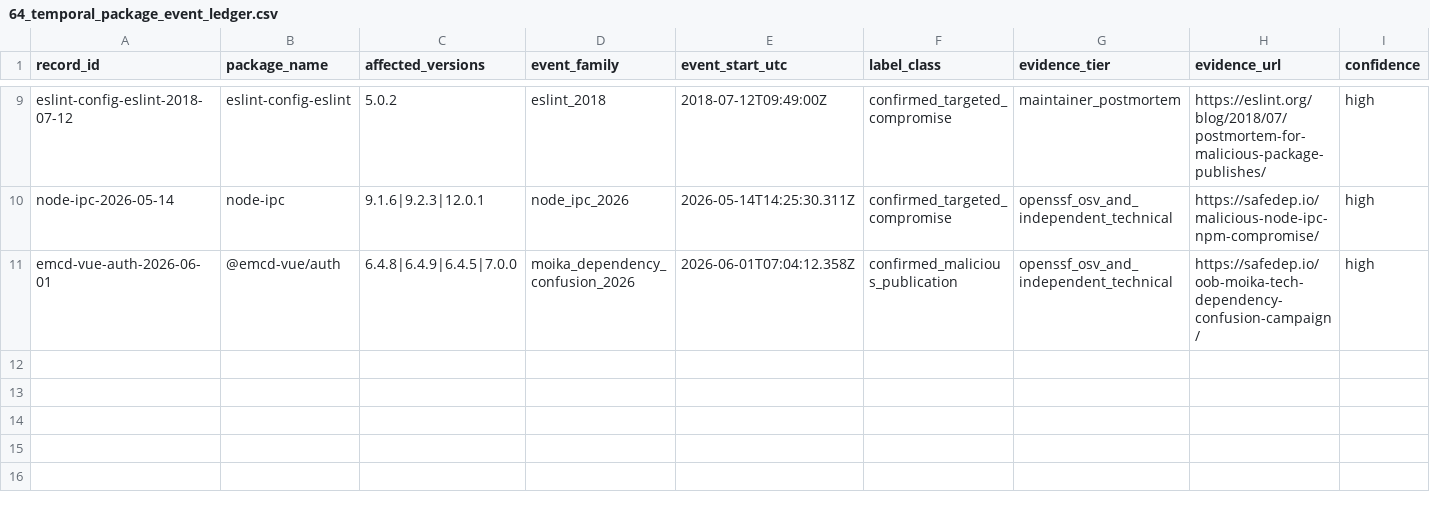
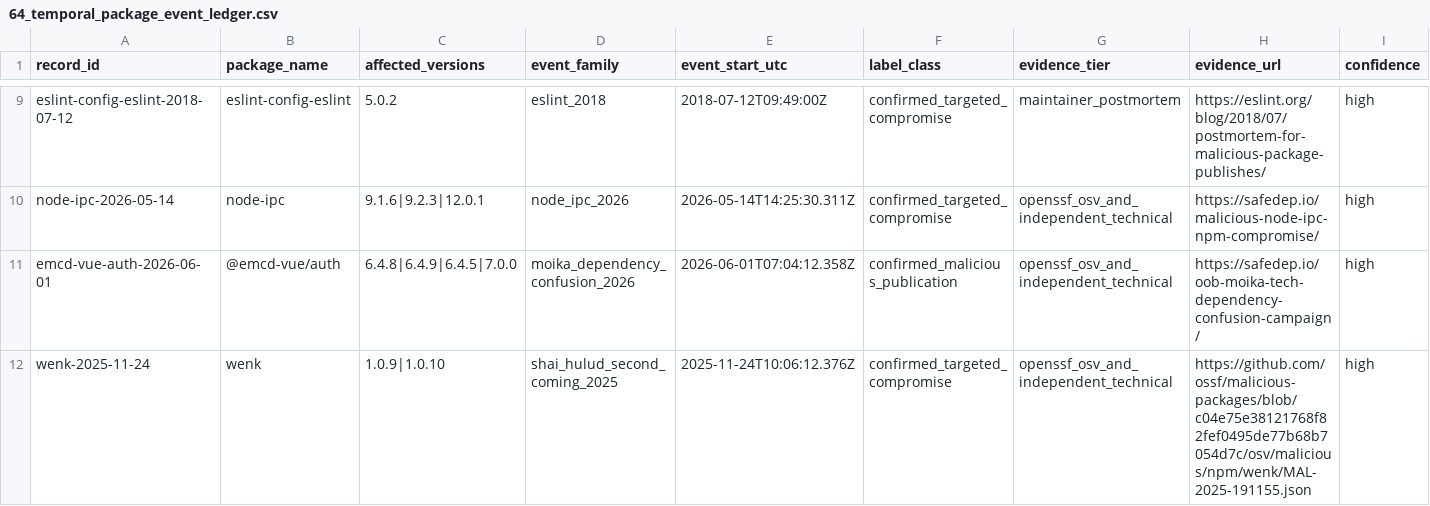
Before and after one commit to hasanshahriar32/npm-supply-chain-research, a CSV file: platform/research/64_temporal_package_event_ledger.csv, drawn as a sheet; only a part is shown, gaps mark what is left out; rows hold the shown columns only; the diff names each change by its address in the sheet, - before the commit and + after, or states it on an @@ line.

Commit message:
research: add bounded Shai-Hulud evidence

```diff
--- a/platform/research/64_temporal_package_event_ledger.csv
+++ b/platform/research/64_temporal_package_event_ledger.csv
+row 12: wenk-2025-11-24 | wenk | 1.0.9|1.0.10 | shai_hulud_second_coming_2025 | 2025-11-24T10:06:12.376Z | confirmed_targeted_compromise | openssf_osv_and_independent_technical | https://github.com/ossf/malicious-packages/blob/c04e75e38121768f82fef0495de77b68b7054d7c/osv/malicious/npm/wenk/MAL-2025-191155.json | high
```
Also changed, not shown: platform/research/65_package_temporal_companion_snapshots.csv, 19 other files.
